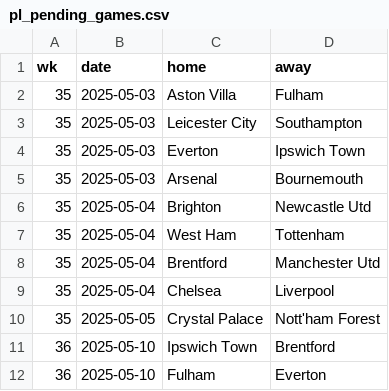
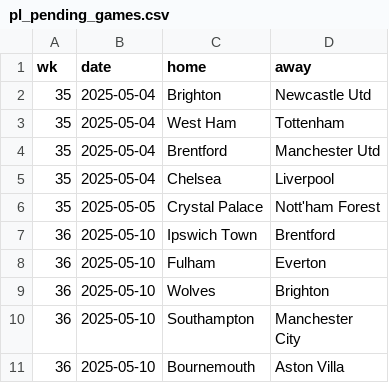
Before and after one commit to Bustami/fpl_team_strength_data, a CSV file: pl_pending_games.csv, drawn as a sheet; only a part is shown; the shorter side is filled out with more unchanged rows; the diff names each change by its address in the sheet, - before the commit and + after, or states it on an @@ line.

```diff
--- a/pl_pending_games.csv
+++ b/pl_pending_games.csv
-row 2: 35 | 2025-05-03 | Aston Villa | Fulham
-row 3: 35 | 2025-05-03 | Leicester City | Southampton
-row 4: 35 | 2025-05-03 | Everton | Ipswich Town
-row 5: 35 | 2025-05-03 | Arsenal | Bournemouth
```
Also changed, not shown: pl_team_performance_raw_data.csv.
